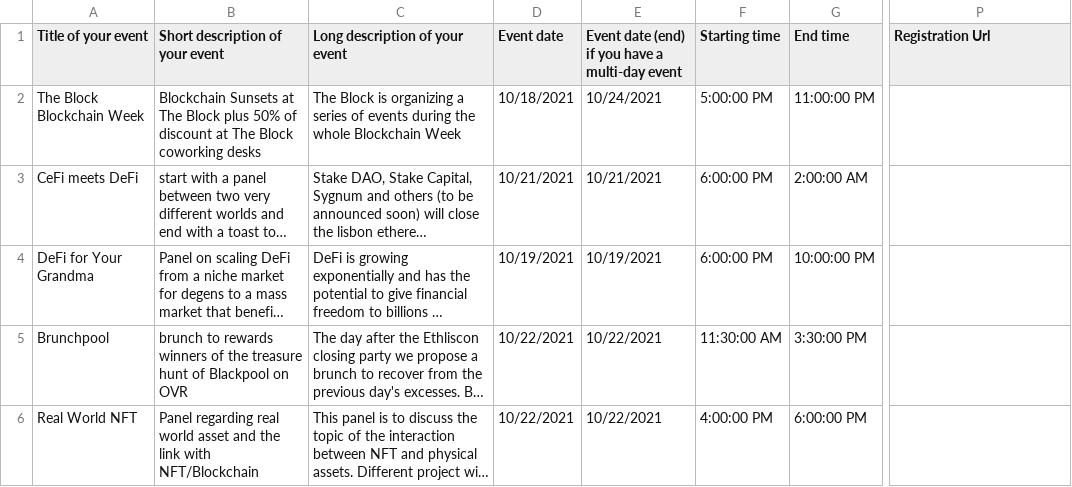
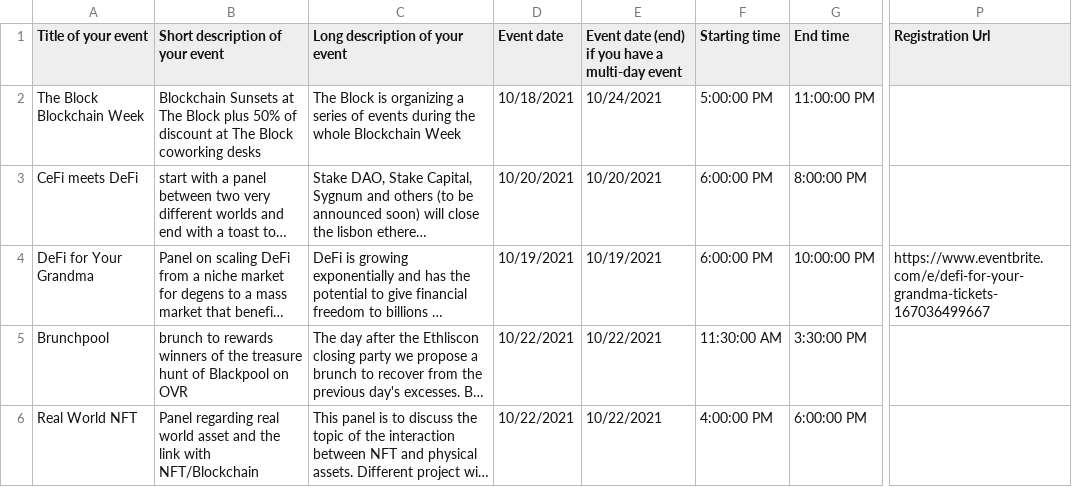
Before and after one commit to otherplane/lisbon-blockchain-week, a CSV file: events.csv, drawn as a sheet; only a part is shown, gaps mark what is left out; long unchanged cells end in …; the diff covers the shown part only; the diff names each change by its address in the sheet, - before the commit and + after, or states it on an @@ line.

Commit message:
Amendments for StakeDAO

```diff
--- a/events.csv
+++ b/events.csv
-D3 (Event date): 10/21/2021
+D3 (Event date): 10/20/2021
-E3: 10/21/2021
+E3: 10/20/2021
-G3 (End time): 2:00:00 AM
+G3 (End time): 8:00:00 PM
-P4 (Registration Url): (empty)
+P4 (Registration Url): https://www.eventbrite.com/e/defi-for-your-grandma-tickets-167036499667
```
Also changed, not shown: 5 edited cells elsewhere in this file.
